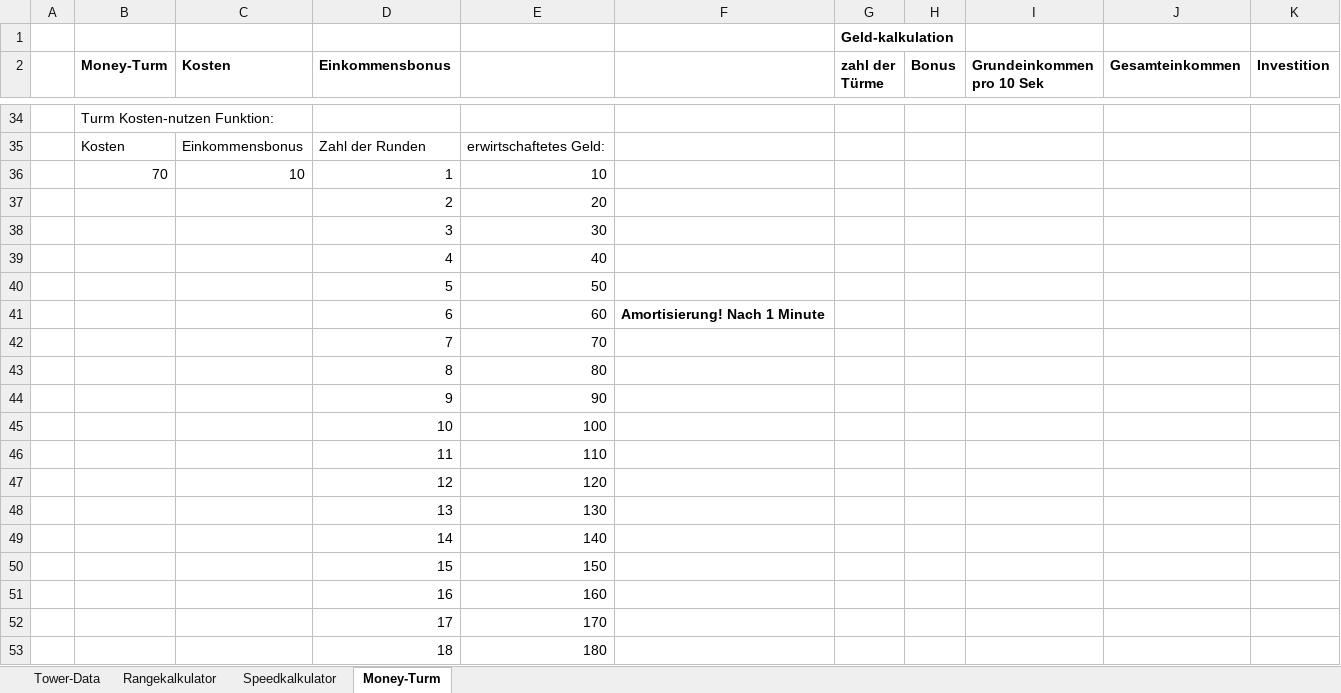
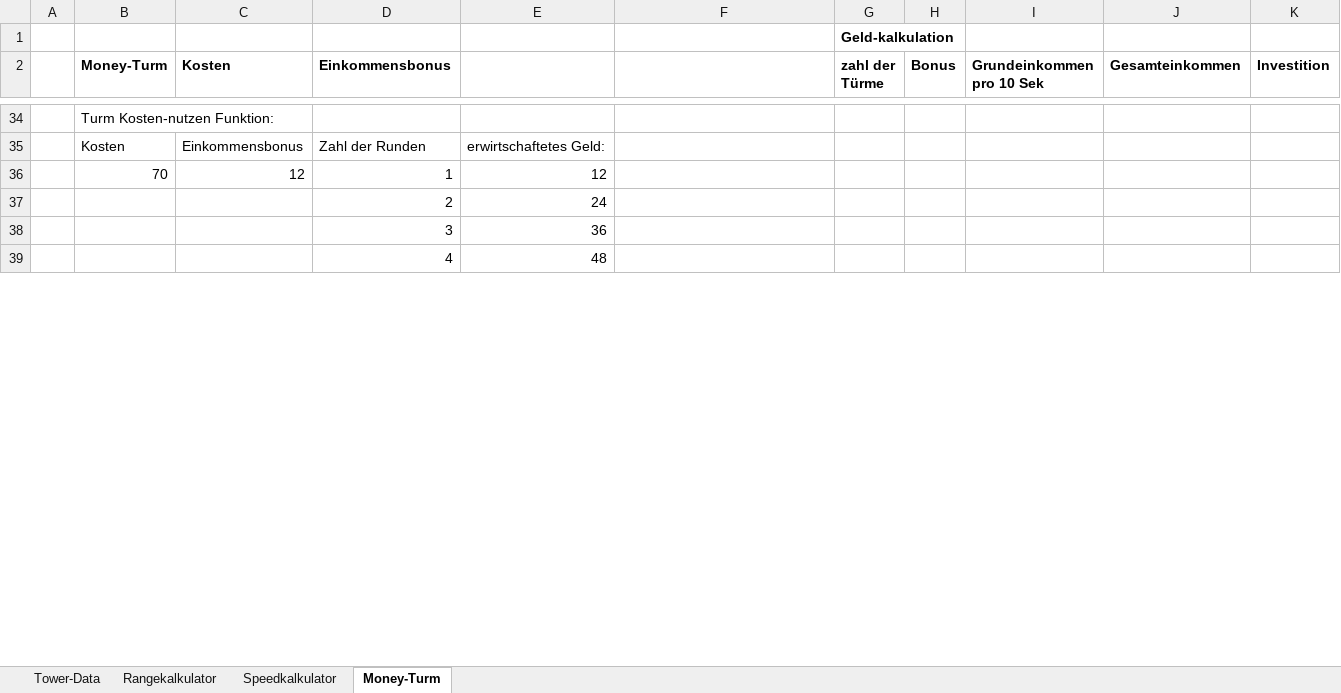
Before and after one commit to MasterIV/ggj2015, an Excel workbook: Tower-Data.xlsx, sheet Money-Turm, drawn as a sheet; only a part is shown, gaps mark what is left out; values as stored, in another font and other column widths than the file's, no borders; 1 other sheet too large or unreadable and not compared; removed rows and columns are numbered as before the commit, all else as after; the diff covers the shown part only; the diff names each change by its address in the sheet, - before the commit and + after, or states it on an @@ line.

```diff
--- a/Tower-Data.xlsx (sheet Money-Turm)
+++ b/Tower-Data.xlsx (sheet Money-Turm)
-C36 (Kosten): 10
+C36 (Kosten): 12
-E36: 10
+E36: 12
-E37: 20
+E37: 24
-E38: 30
+E38: 36
-E39: 40
+E39: 48
-row 40:  |  |  | 5 | 50
-row 41:  |  |  | 6 | 60 | Amortisierung! Nach 1 Minute
-row 42:  |  |  | 7 | 70
-row 43:  |  |  | 8 | 80
-row 44:  |  |  | 9 | 90
-row 45:  |  |  | 10 | 100
-row 46:  |  |  | 11 | 110
-row 47:  |  |  | 12 | 120
-row 48:  |  |  | 13 | 130
-row 49:  |  |  | 14 | 140
-row 50:  |  |  | 15 | 150
-row 51:  |  |  | 16 | 160
-row 52:  |  |  | 17 | 170
-row 53:  |  |  | 18 | 180
```
Also changed, not shown: 26 added rows, 12 removed rows and 50 edited cells elsewhere in this sheet, sheet Tower-Data, Enemy-Data.xlsx, 5 other files.
